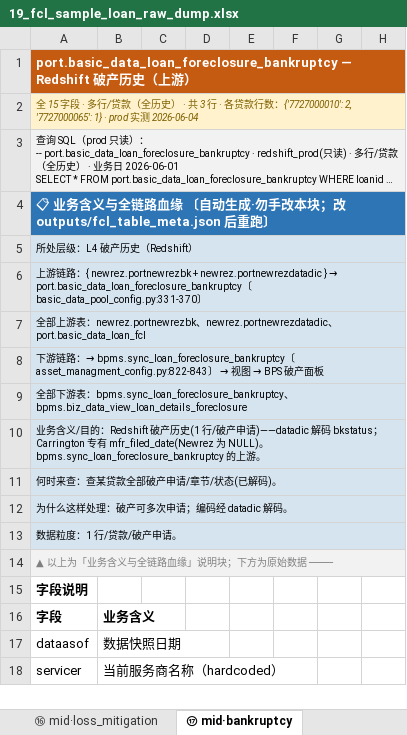
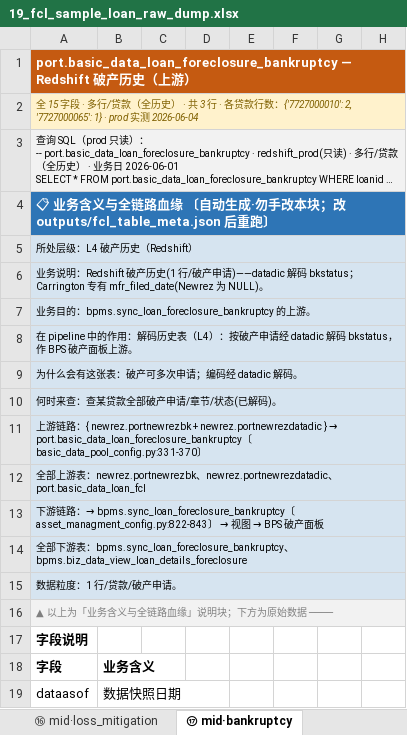
Before and after one commit to wen001-git/ForeclosureRule2, an Excel workbook: docs/19_fcl_sample_loan_raw_dump.xlsx, sheet ⑰ mid·bankruptcy, drawn as a sheet; only a part is shown; the shorter side is filled out with more unchanged rows; long unchanged cells end in …; values as stored, in another font and other column widths than the file's, no borders; removed rows and columns are numbered as before the commit, all else as after; rows hold the shown columns only; the diff names each change by its address in the sheet, - before the commit and + after, or states it on an @@ line.

```diff
--- a/docs/19_fcl_sample_loan_raw_dump.xlsx (sheet ⑰ mid·bankruptcy)
+++ b/docs/19_fcl_sample_loan_raw_dump.xlsx (sheet ⑰ mid·bankruptcy)
+row 6: 业务说明：Redshift 破产历史(1 行/破产申请)——datadic 解码 bkstatus；Carrington 专有 mfr_filed_date(Newrez 为 NULL)。
+row 7: 业务目的：bpms.sync_loan_foreclosure_bankruptcy 的上游。
+row 8: 在 pipeline 中的作用：解码历史表（L4）：按破产申请经 datadic 解码 bkstatus，作 BPS 破产面板上游。
+row 9: 为什么会有这张表：破产可多次申请；编码经 datadic 解码。
@@ row 11 moved to row 10: 何时来查：查某贷款全部破产申请/章节/状态(已解码)。 @@
-row 10: 业务含义/目的：Redshift 破产历史(1 行/破产申请)——datadic 解码 bkstatus；Carrington 专有 mfr_filed_date(Newrez 为 NULL)。 bpms.sync_loan_foreclosure_bankruptcy 的上游。
-row 12: 为什么这样处理：破产可多次申请；编码经 datadic 解码。
```
Also changed, not shown: sheet ⓪ 表说明与全链路血缘, sheet ㉔ dict·portnewrezdatadic, sheet ⑫ mid·basic_data_fcl_related, sheet ㉓ bps·bankruptcy, sheet ⑥ src·portnewrezprop, sheet ⑨ mid·temp_basic_data_fcl, 18 more sheets, 53 other files.
